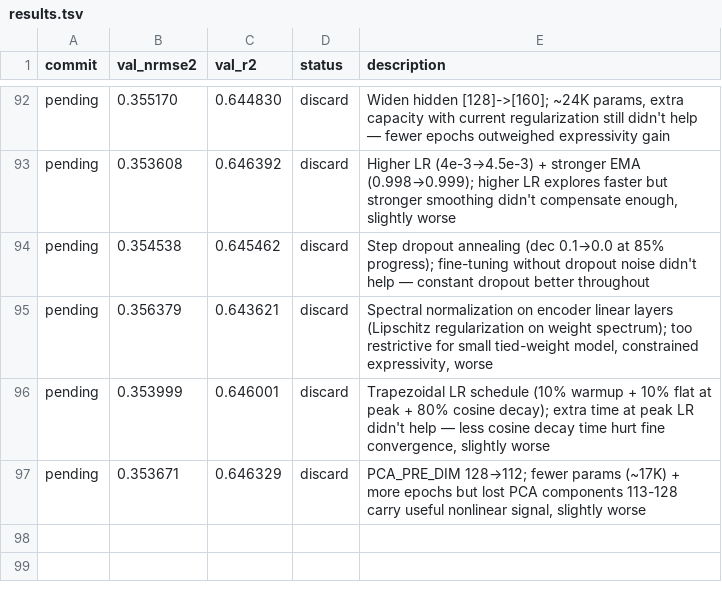
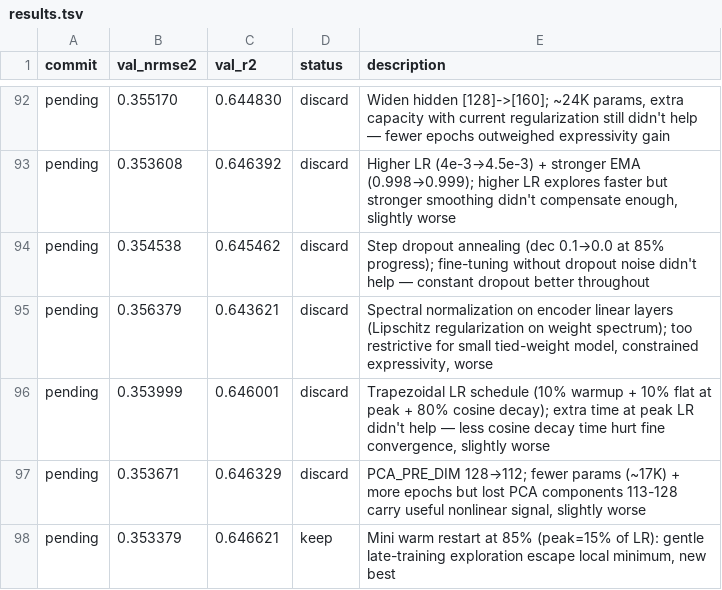
Before and after one commit to Ravindrakapse/AutoresearchAutoencoder, a TSV file: results.tsv, drawn as a sheet; only a part is shown, gaps mark what is left out.

```diff
--- a/results.tsv
+++ b/results.tsv
@@ -97 +97,2 @@ pending	0.353999	0.646001	discard	Trapezoidal LR schedule (10% warmup + 10% flat
 pending	0.353671	0.646329	discard	PCA_PRE_DIM 128→112; fewer params (~17K) + more epochs but lost PCA components 113-128 carry useful nonlinear signal, slightly worse
+pending	0.353379	0.646621	keep	Mini warm restart at 85% (peak=15% of LR): gentle late-training exploration escape local minimum, new best
```
Also changed, not shown: 1 other file.
